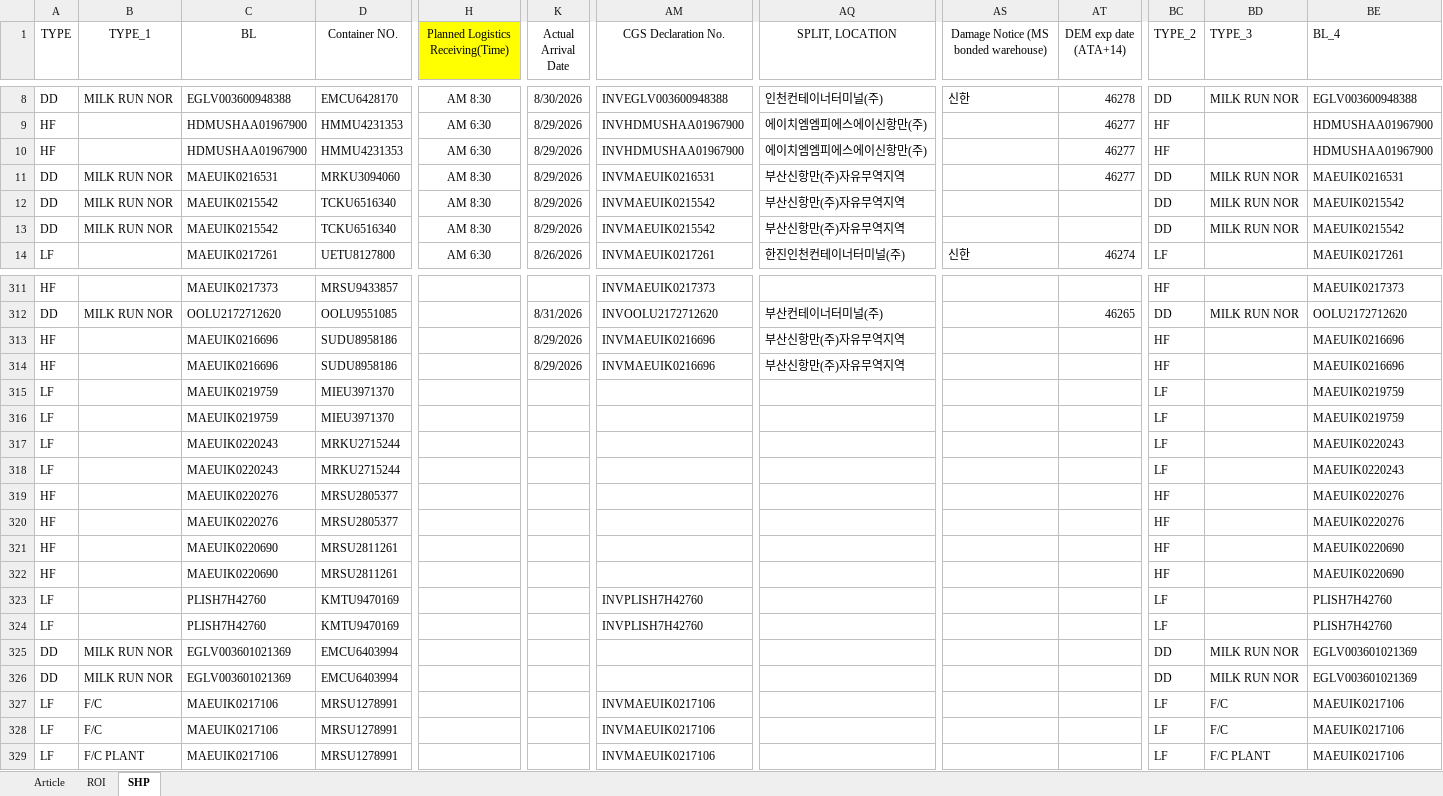
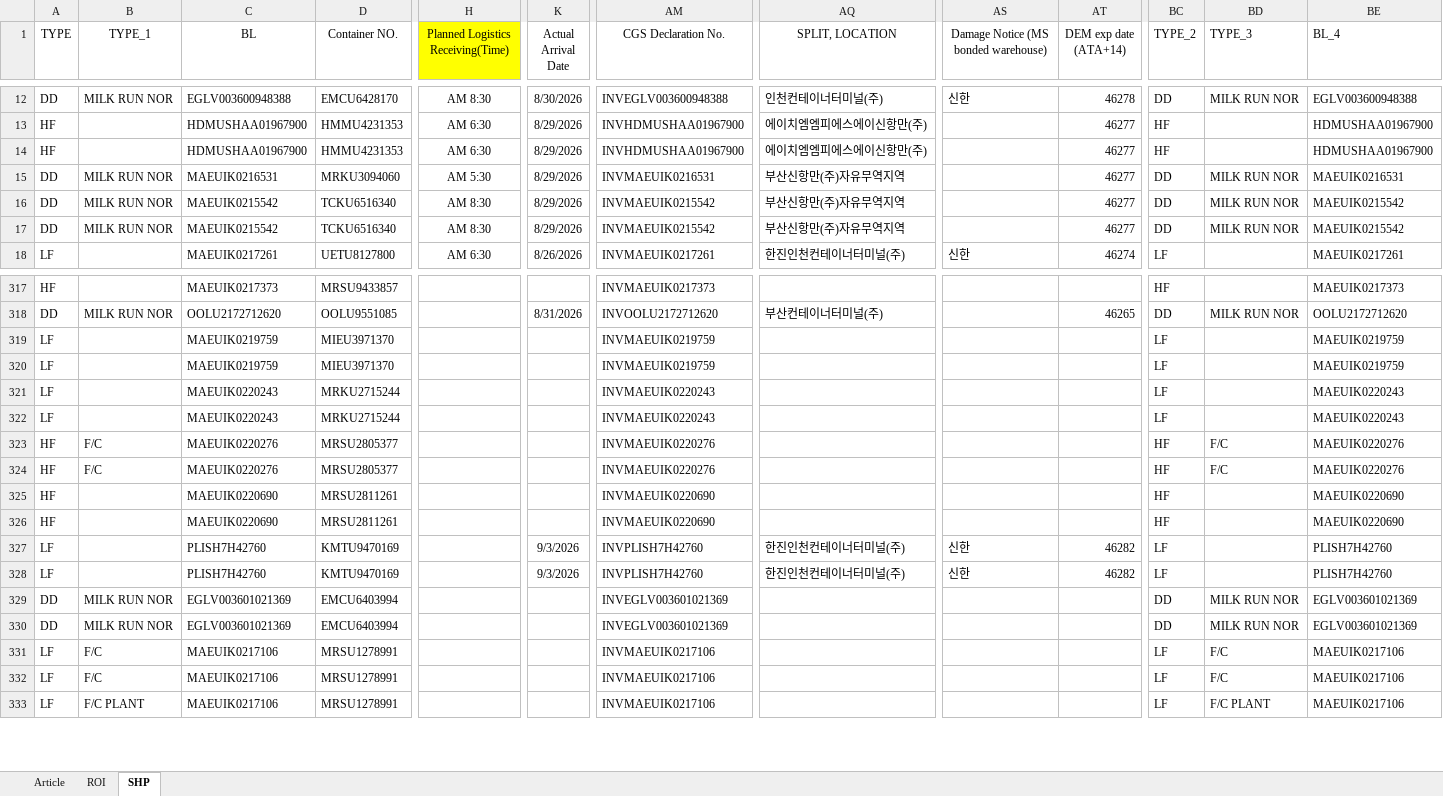
Before and after one commit to STO726/GOODS_Arrival, an Excel workbook: Article search.xlsx, sheet SHP, drawn as a sheet; only a part is shown, gaps mark what is left out; values as stored, in another font and other column widths than the file's, no borders; conditional formats and table styles not drawn; removed rows and columns are numbered as before the commit, all else as after; rows hold the shown columns only; the diff covers the shown part only; the diff names each change by its address in the sheet, - before the commit and + after, or states it on an @@ line.

```diff
--- a/Article search.xlsx (sheet SHP)
+++ b/Article search.xlsx (sheet SHP)
-H15: AM 8:30
+H15: AM 5:30
-AT16:AT17 (DEM exp date (ATA+14)): (empty)
+AT16:AT17 (DEM exp date (ATA+14)): 46277
-row 313: HF |  | MAEUIK0216696 | SUDU8958186 |  | 8/29/2026 | INVMAEUIK0216696 | 부산신항만(주)자유무역지역 |  |  | HF |  | MAEUIK0216696
-row 314: HF |  | MAEUIK0216696 | SUDU8958186 |  | 8/29/2026 | INVMAEUIK0216696 | 부산신항만(주)자유무역지역 |  |  | HF |  | MAEUIK0216696
-AM319:AM320 (CGS Declaration No.): (empty)
+AM319:AM320 (CGS Declaration No.): INVMAEUIK0219759
-AM321:AM322 (CGS Declaration No.): (empty)
+AM321:AM322 (CGS Declaration No.): INVMAEUIK0220243
-B323:B324 (TYPE_1): (empty)
+B323:B324 (TYPE_1): F/C
-AM323:AM324 (CGS Declaration No.): (empty)
+AM323:AM324 (CGS Declaration No.): INVMAEUIK0220276
-BD323:BD324 (TYPE_3): (empty)
+BD323:BD324 (TYPE_3): F/C
-AM325:AM326 (CGS Declaration No.): (empty)
+AM325:AM326 (CGS Declaration No.): INVMAEUIK0220690
-K327:K328 (Actual Arrival Date): (empty)
+K327:K328 (Actual Arrival Date): 9/3/2026
-AQ327:AQ328 (SPLIT, LOCATION): (empty)
+AQ327:AQ328 (SPLIT, LOCATION): 한진인천컨테이너터미널(주)
-AS327:AS328: (empty)
+AS327:AS328: 신한
-AT327:AT328 (DEM exp date (ATA+14)): (empty)
+AT327:AT328 (DEM exp date (ATA+14)): 46282
-AM329:AM330 (CGS Declaration No.): (empty)
+AM329:AM330 (CGS Declaration No.): INVEGLV003601021369
```
Also changed, not shown: 8 added rows, 2 removed rows and 7 edited cells elsewhere in this sheet, sheet ROI, formulas that keep their value, charts or pictures.
